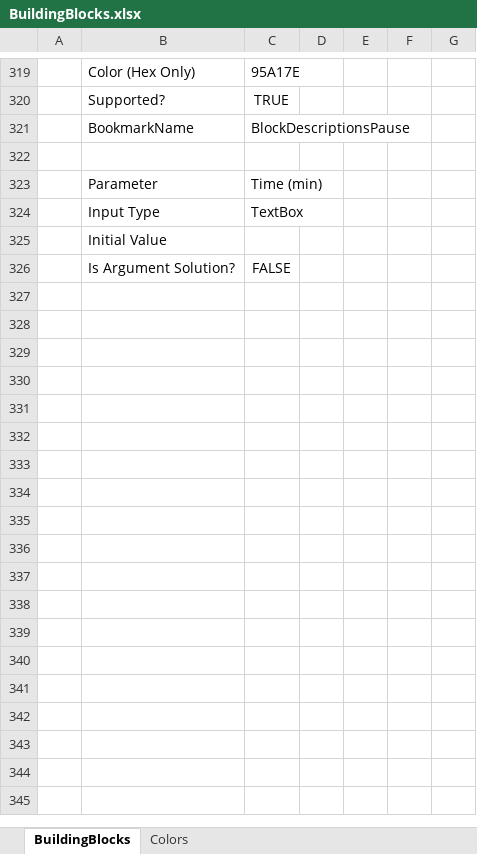
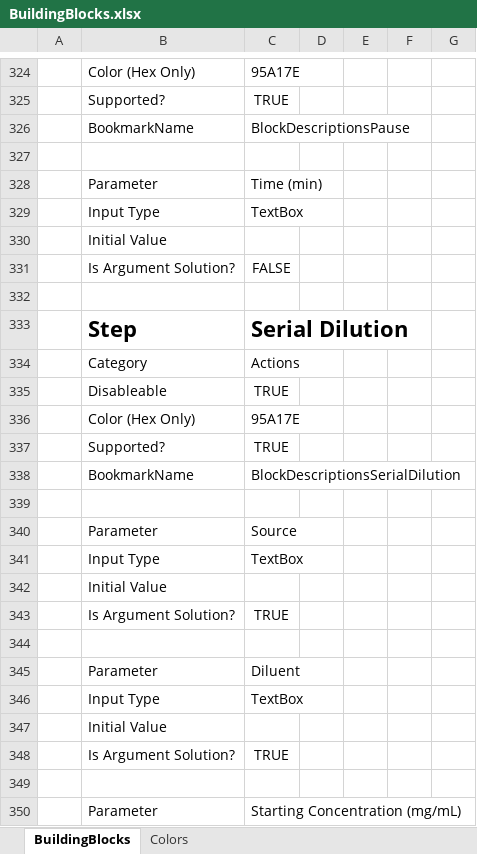
Before and after one commit to Pfizer-BradleyBare/HamiltonVisualMethodEditorConfiguration, an Excel workbook: BuildingBlocks/BuildingBlocks.xlsx, sheet BuildingBlocks, drawn as a sheet; only a part is shown, gaps mark what is left out; the shorter side is filled out with more unchanged rows; values as stored, in another font and other column widths than the file's, no borders; the diff covers the shown part only; the diff names each change by its address in the sheet, - before the commit and + after, or states it on an @@ line.

Commit message:
Updating the Serial Dilution originally made for Kate to also suit Ron.

```diff
--- a/BuildingBlocks/BuildingBlocks.xlsx (sheet BuildingBlocks)
+++ b/BuildingBlocks/BuildingBlocks.xlsx (sheet BuildingBlocks)
+row 331:  | Is Argument Solution? | FALSE
+row 332: (empty)
+row 333:  | Step | Serial Dilution
+row 334:  | Category | Actions
+row 335:  | Disableable | TRUE
+row 336:  | Color (Hex Only) | 95A17E
+row 337:  | Supported? | TRUE
+row 338:  | BookmarkName | BlockDescriptionsSerialDilution
+row 339: (empty)
+row 340:  | Parameter | Source
+row 341:  | Input Type | TextBox
+row 342:  | Initial Value
+row 343:  | Is Argument Solution? | TRUE
+row 344: (empty)
+row 345:  | Parameter | Diluent
+row 346:  | Input Type | TextBox
+row 347:  | Initial Value
+row 348:  | Is Argument Solution? | TRUE
+row 349: (empty)
+row 350:  | Parameter | Starting Concentration (mg/mL)
```
Also changed, not shown: 27 added rows elsewhere in this sheet.
